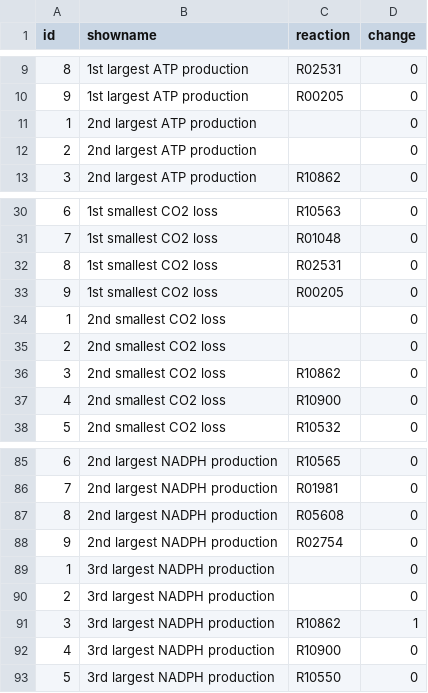
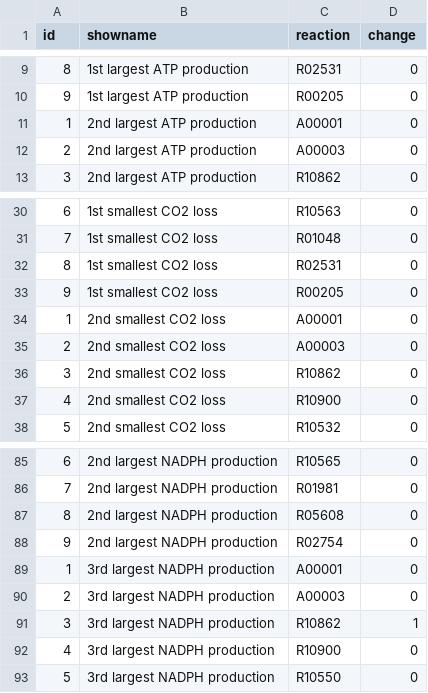
Before and after one commit to igemsoftware/KoreaUSeoul-2015, a TSV file: data/tsv/C01399_C00022.tsv, drawn as a sheet; only a part is shown, gaps mark what is left out; the diff covers the shown part only.

```diff
--- a/data/tsv/C01399_C00022.tsv
+++ b/data/tsv/C01399_C00022.tsv
@@ -10,4 +10,4 @@ id	showname	reaction	change
 9	1st largest ATP production	R00205	0
-1	2nd largest ATP production		0
-2	2nd largest ATP production		0
+1	2nd largest ATP production	A00001	0
+2	2nd largest ATP production	A00003	0
 3	2nd largest ATP production	R10862	0
@@ -33,4 +33,4 @@ id	showname	reaction	change
 9	1st smallest CO2 loss	R00205	0
-1	2nd smallest CO2 loss		0
-2	2nd smallest CO2 loss		0
+1	2nd smallest CO2 loss	A00001	0
+2	2nd smallest CO2 loss	A00003	0
 3	2nd smallest CO2 loss	R10862	0
@@ -88,4 +88,4 @@ id	showname	reaction	change
 9	2nd largest NADPH production	R02754	0
-1	3rd largest NADPH production		0
-2	3rd largest NADPH production		0
+1	3rd largest NADPH production	A00001	0
+2	3rd largest NADPH production	A00003	0
 3	3rd largest NADPH production	R10862	1
```
Also changed, not shown: 22 edited cells elsewhere in this file.
